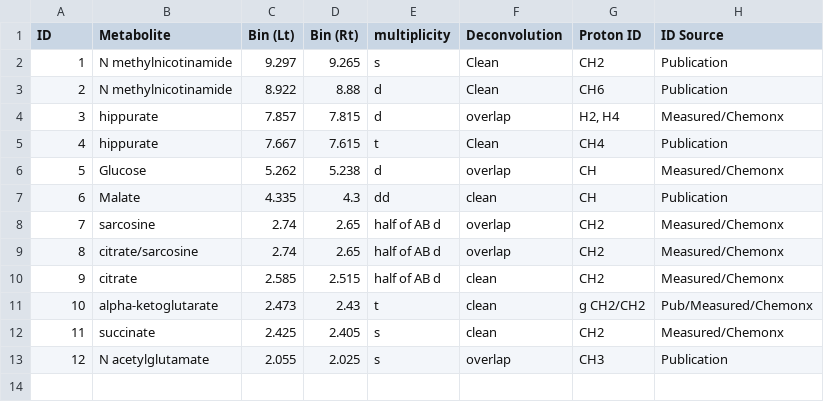
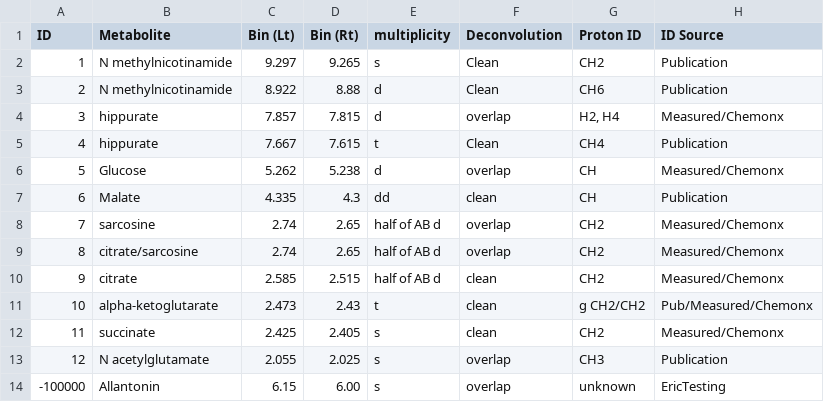
Before and after one commit to BiRG/Metabolomics-Analysis-Toolbox, a CSV file: targeted_deconv/BinMap-Test_6-30-11.csv, drawn as a sheet; the diff names each change by its address in the sheet, - before the commit and + after, or states it on an @@ line.

Commit message:
Added a new bin to the test binmap file to test how our fitting code does on odd-shaped peaks.  Looking at it today, it doesn't seem as odd as it did on tuesday.

```diff
--- a/targeted_deconv/BinMap-Test_6-30-11.csv
+++ b/targeted_deconv/BinMap-Test_6-30-11.csv
+row 14: -100000 | Allantonin | 6.15 | 6.00 | s | overlap | unknown | EricTesting
```
